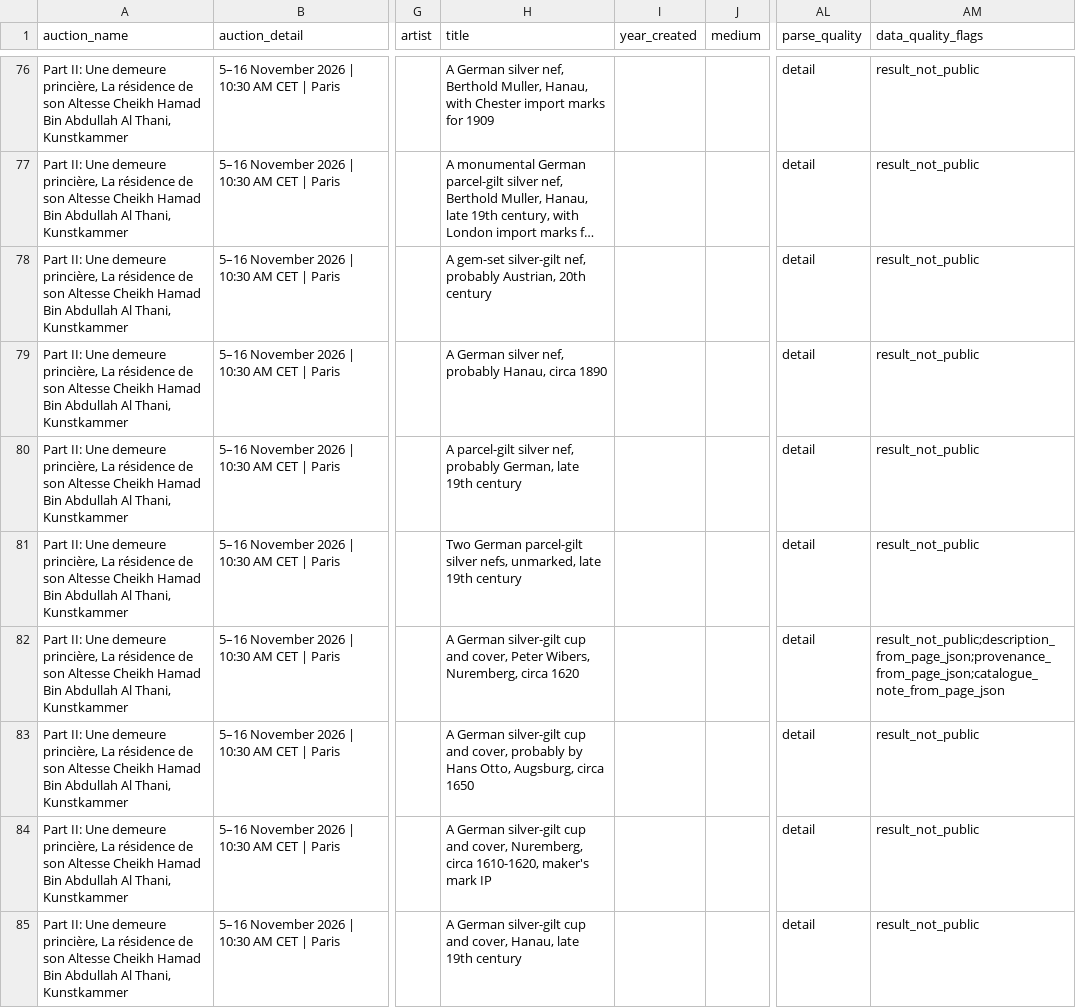
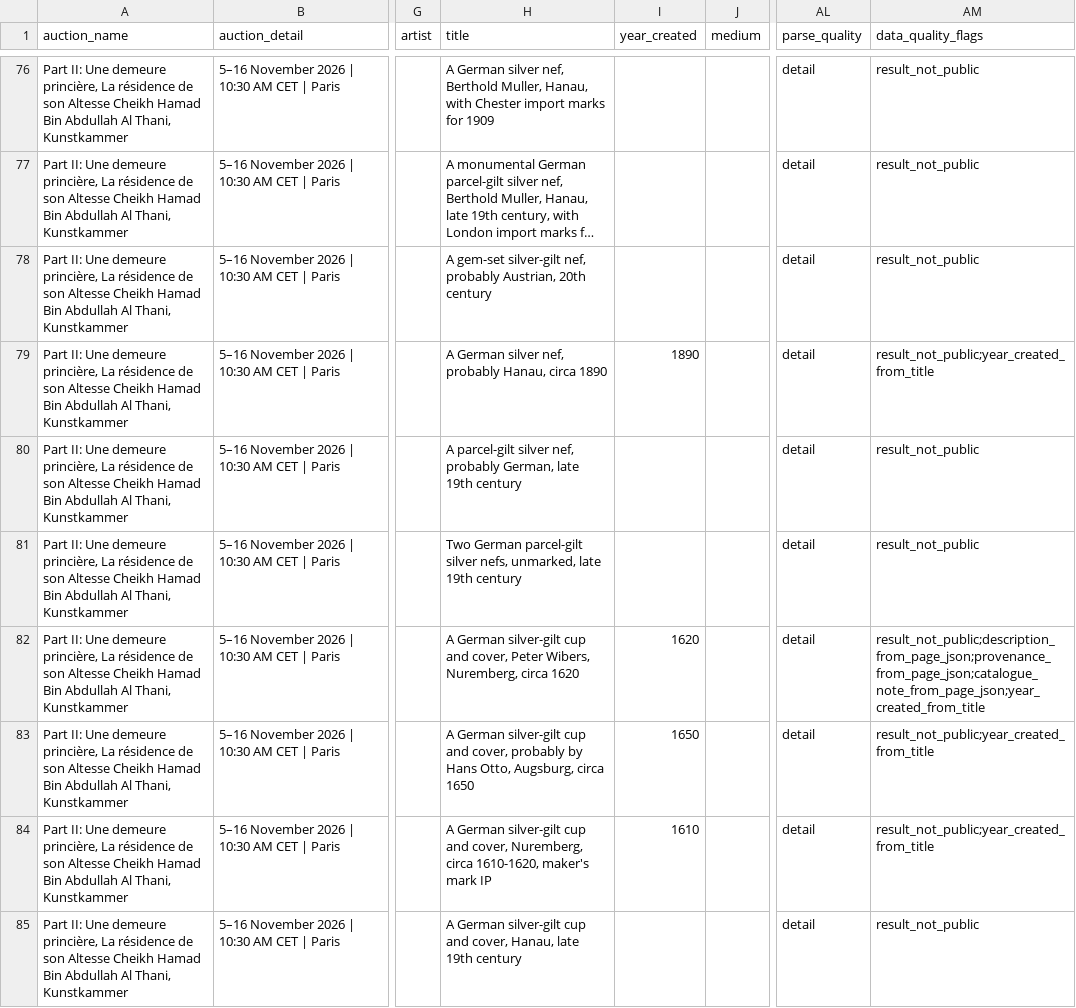
Before and after one commit to venkatesh-van/sothebys_scraper-2, a CSV file: data/processed/recent_auctions_recent.csv, drawn as a sheet; only a part is shown, gaps mark what is left out; long unchanged cells end in …; the diff covers the shown part only; the diff names each change by its address in the sheet, - before the commit and + after, or states it on an @@ line.

Commit message:
year has been extracted from the title, but the description has a different year: drop the flag

```diff
--- a/data/processed/recent_auctions_recent.csv
+++ b/data/processed/recent_auctions_recent.csv
-I79 (year_created): (empty)
+I79 (year_created): 1890
-AM79 (data_quality_flags): result_not_public
+AM79 (data_quality_flags): result_not_public;year_created_from_title
-I82 (year_created): (empty)
+I82 (year_created): 1620
-AM82 (data_quality_flags): result_not_public;description_from_page_json;provenance_from_page_json;catalogue_note_from_page_json
+AM82 (data_quality_flags): result_not_public;description_from_page_json;provenance_from_page_json;catalogue_note_from_page_json;year_created_from_title
-I83 (year_created): (empty)
+I83 (year_created): 1650
-AM83:AM84 (data_quality_flags): result_not_public
+AM83:AM84 (data_quality_flags): result_not_public;year_created_from_title
-I84 (year_created): (empty)
+I84 (year_created): 1610
```
Also changed, not shown: 140 edited cells elsewhere in this file, 3 other files.
